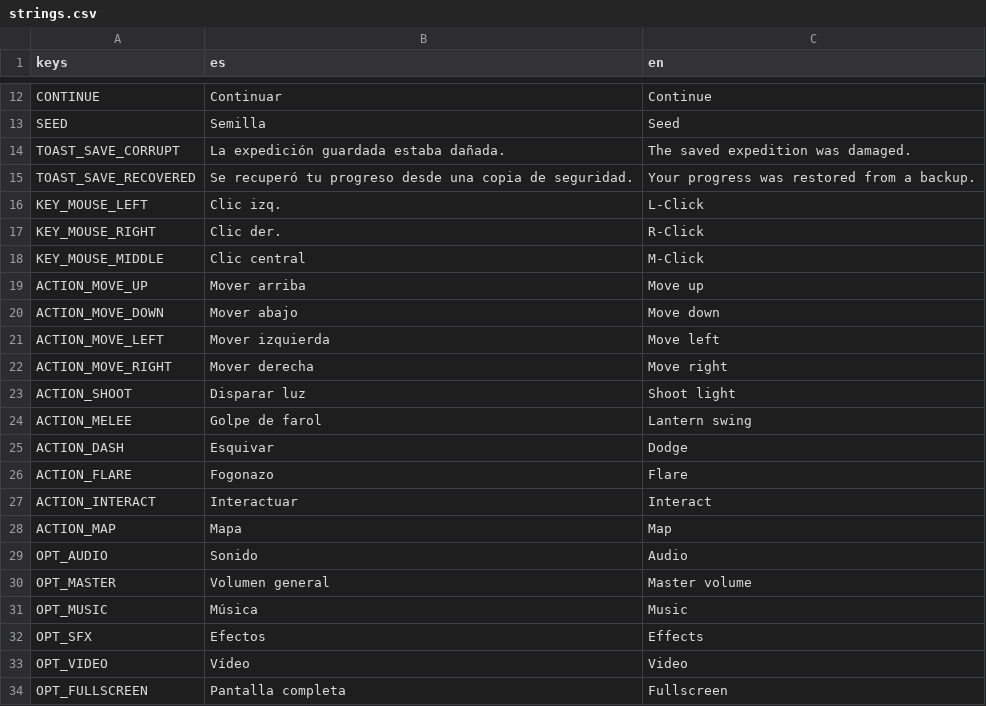
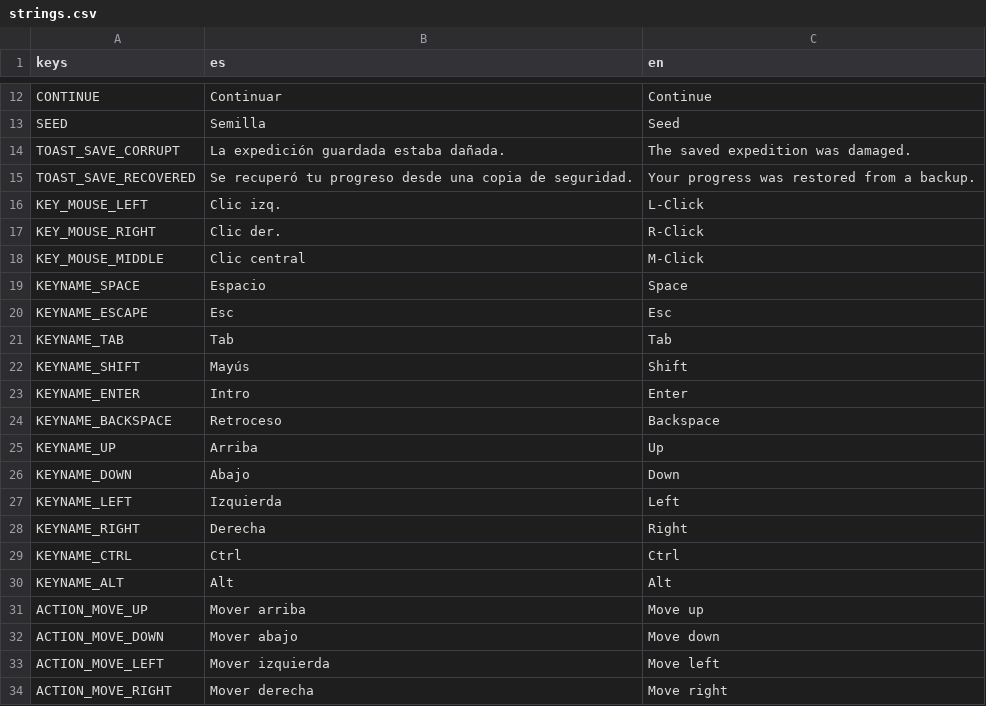
Before and after one commit to mopiux/newgame, a CSV file: i18n/strings.csv, drawn as a sheet; only a part is shown, gaps mark what is left out; the shorter side is filled out with more unchanged rows; the diff covers the shown part only; the diff names each change by its address in the sheet, - before the commit and + after, or states it on an @@ line.

```diff
--- a/i18n/strings.csv
+++ b/i18n/strings.csv
+row 19: KEYNAME_SPACE | Espacio | Space
+row 20: KEYNAME_ESCAPE | Esc | Esc
+row 21: KEYNAME_TAB | Tab | Tab
+row 22: KEYNAME_SHIFT | Mayús | Shift
+row 23: KEYNAME_ENTER | Intro | Enter
+row 24: KEYNAME_BACKSPACE | Retroceso | Backspace
+row 25: KEYNAME_UP | Arriba | Up
+row 26: KEYNAME_DOWN | Abajo | Down
+row 27: KEYNAME_LEFT | Izquierda | Left
+row 28: KEYNAME_RIGHT | Derecha | Right
+row 29: KEYNAME_CTRL | Ctrl | Ctrl
+row 30: KEYNAME_ALT | Alt | Alt
```
Also changed, not shown: 25 added rows elsewhere in this file, 6 other files.
